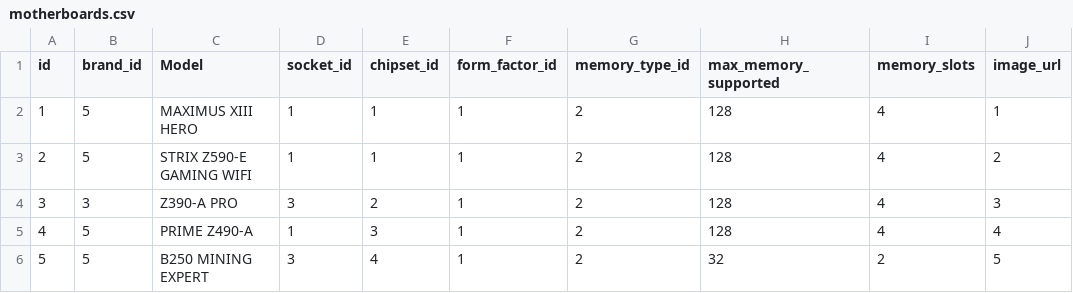
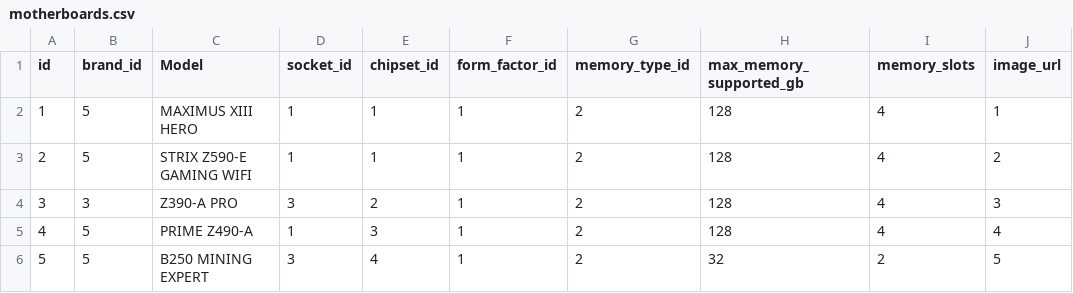
Before and after one commit to Faustasm/pcbuilder, a CSV file: data/loader/parts/mb/motherboards.csv, drawn as a sheet; only a part is shown.

```diff
--- a/data/loader/parts/mb/motherboards.csv
+++ b/data/loader/parts/mb/motherboards.csv
@@ -1,2 +1,2 @@
-id,brand_id,Model,socket_id,chipset_id,form_factor_id,memory_type_id,max_memory_supported,memory_slots,image_url
+id,brand_id,Model,socket_id,chipset_id,form_factor_id,memory_type_id,max_memory_supported_gb,memory_slots,image_url
 1,5,MAXIMUS XIII HERO,1,1,1,2,128,4,1
```
Also changed, not shown: data/loader/parts/cpu/processors.csv, data/loader/parts/gpu/graphics_cards.csv, 2 other files.
